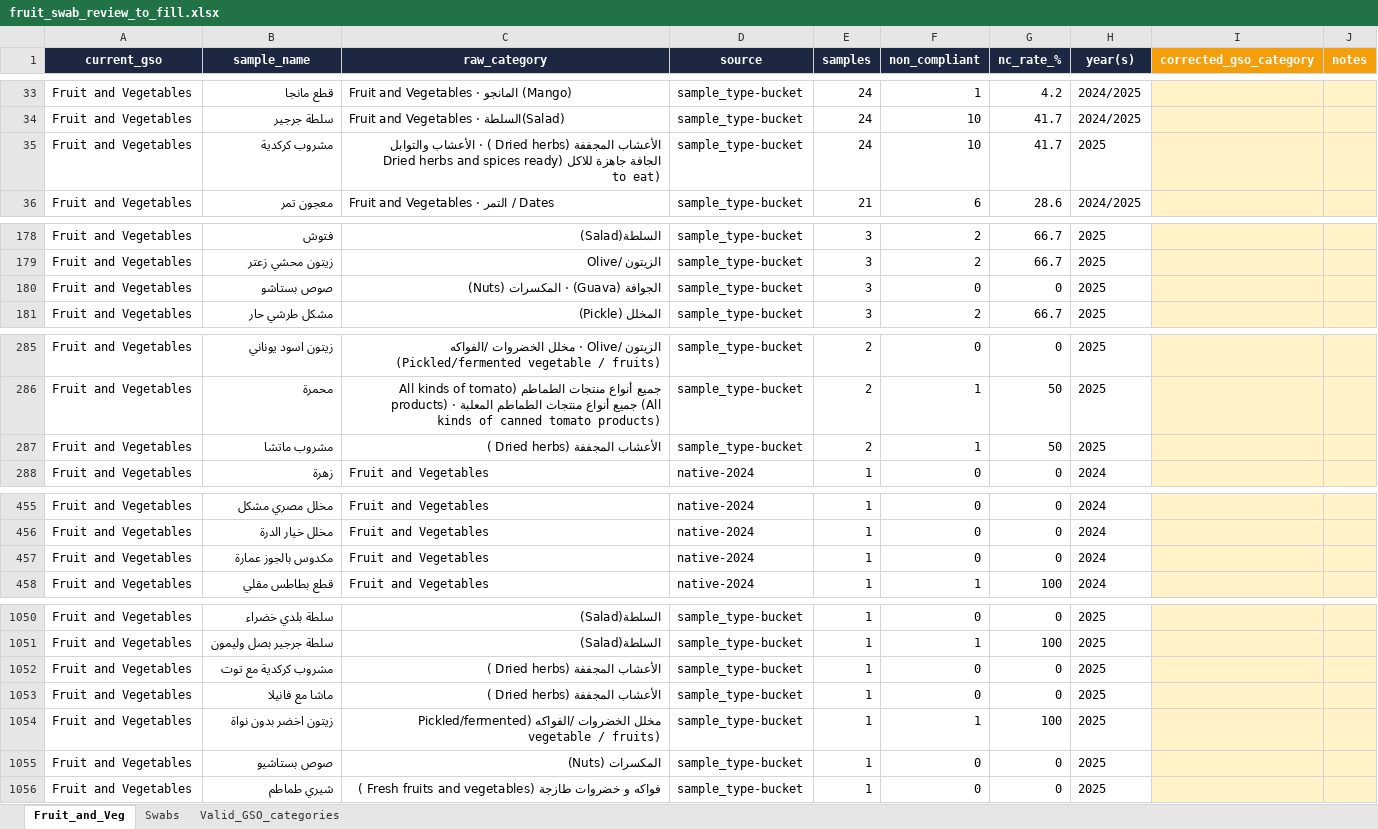
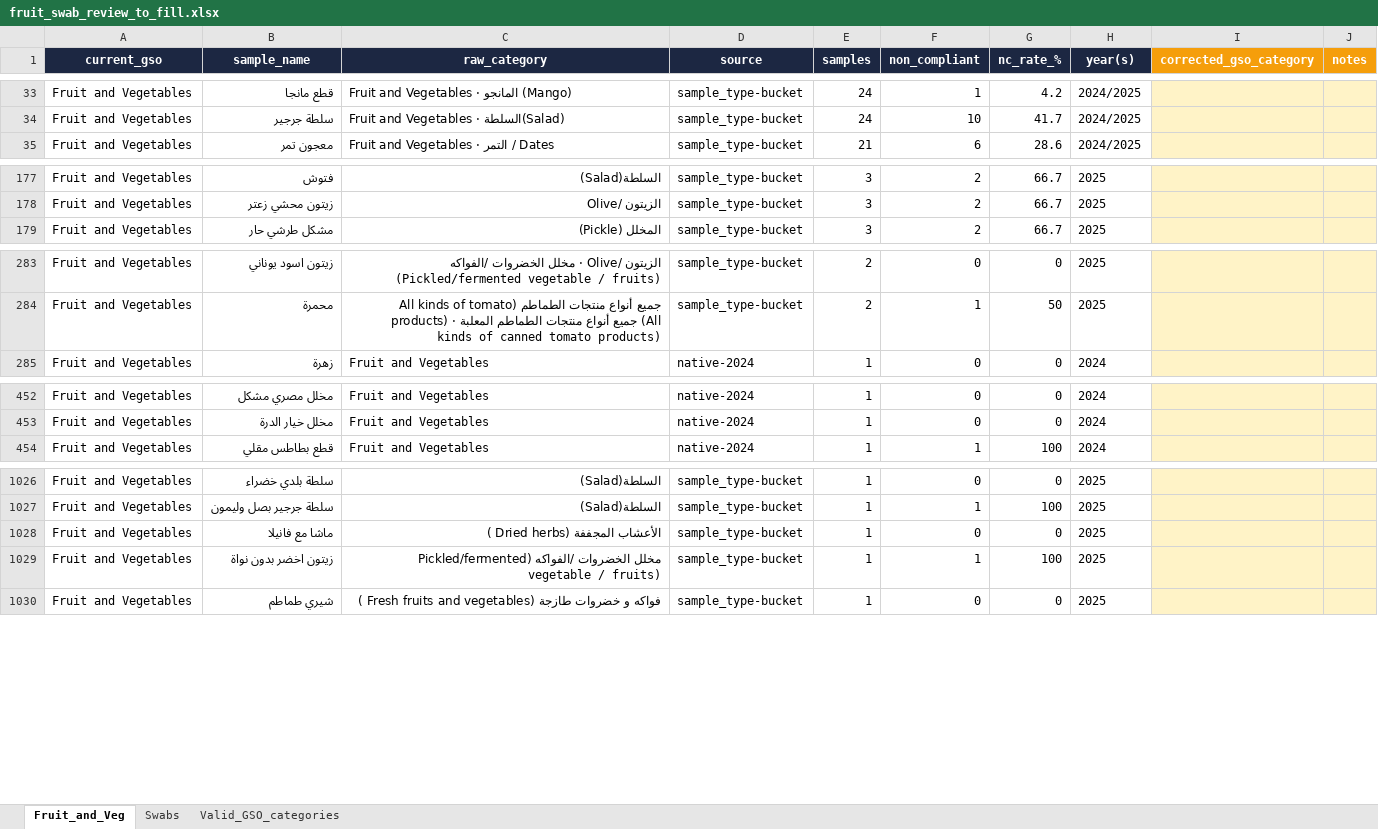
Before and after one commit to ohan-Bioinfo/R-D-amana, an Excel workbook: microbiology/reports/fruit_swab_review_to_fill.xlsx, sheet Fruit_and_Veg, drawn as a sheet; only a part is shown, gaps mark what is left out; values as stored, in another font and other column widths than the file's, no borders; removed rows and columns are numbered as before the commit, all else as after; the diff covers the shown part only; the diff names each change by its address in the sheet, - before the commit and + after, or states it on an @@ line.

```diff
--- a/microbiology/reports/fruit_swab_review_to_fill.xlsx (sheet Fruit_and_Veg)
+++ b/microbiology/reports/fruit_swab_review_to_fill.xlsx (sheet Fruit_and_Veg)
-row 35: Fruit and Vegetables | مشروب كركدية | الأعشاب المجففة (Dried herbs ) · الأعشاب والتوابل الجافة جاهزة للاكل (Dried herbs and spices ready to eat) | sample_type-bucket | 24 | 10 | 41.7 | 2025
-row 180: Fruit and Vegetables | صوص بستاشو | الجوافة (Guava) · المكسرات (Nuts) | sample_type-bucket | 3 | 0 | 0 | 2025
-row 287: Fruit and Vegetables | مشروب ماتشا | الأعشاب المجففة (Dried herbs ) | sample_type-bucket | 2 | 1 | 50 | 2025
-row 457: Fruit and Vegetables | مكدوس بالجوز عمارة | Fruit and Vegetables | native-2024 | 1 | 0 | 0 | 2024
-row 1052: Fruit and Vegetables | مشروب كركدية مع توت | الأعشاب المجففة (Dried herbs ) | sample_type-bucket | 1 | 0 | 0 | 2025
-row 1055: Fruit and Vegetables | صوص بستاشيو | المكسرات (Nuts) | sample_type-bucket | 1 | 0 | 0 | 2025
```
Also changed, not shown: 1 added row and 22 removed rows elsewhere in this sheet, sheet Swabs, 5 other files.
